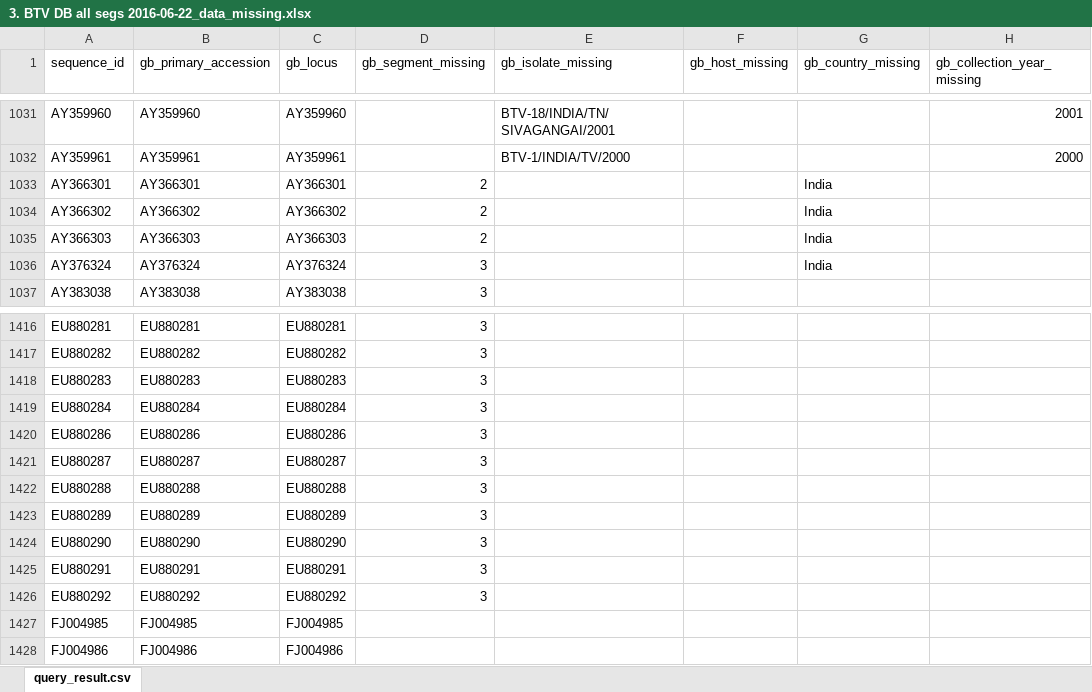
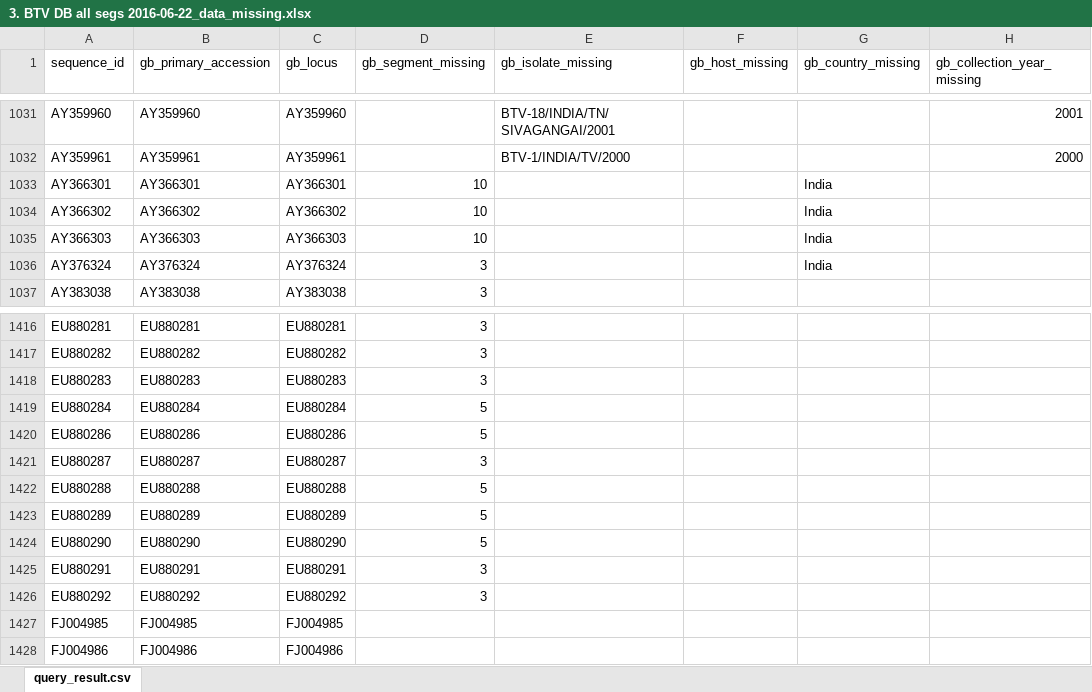
Before and after one commit to giffordlabcvr/BTV-GLUE, an Excel workbook: tabular/3. BTV DB all segs 2016-06-22_data_missing.xlsx, sheet query_result.csv, drawn as a sheet; only a part is shown, gaps mark what is left out; values as stored, in another font and other column widths than the file's, no borders; the diff names each change by its address in the sheet, - before the commit and + after, or states it on an @@ line.

```diff
--- a/tabular/3. BTV DB all segs 2016-06-22_data_missing.xlsx (sheet query_result.csv)
+++ b/tabular/3. BTV DB all segs 2016-06-22_data_missing.xlsx (sheet query_result.csv)
-D1033:D1035 (gb_segment_missing): 2
+D1033:D1035 (gb_segment_missing): 10
-D1419:D1420 (gb_segment_missing): 3
+D1419:D1420 (gb_segment_missing): 5
-D1422:D1424 (gb_segment_missing): 3
+D1422:D1424 (gb_segment_missing): 5
```
Also changed, not shown: tabular/2. BTV DB all segs 2016-06-17 extra_columns_added.xlsx, tabular/4. BTV DB all segs 2016-06-22_data_corrected.xlsx, 21 other files.
